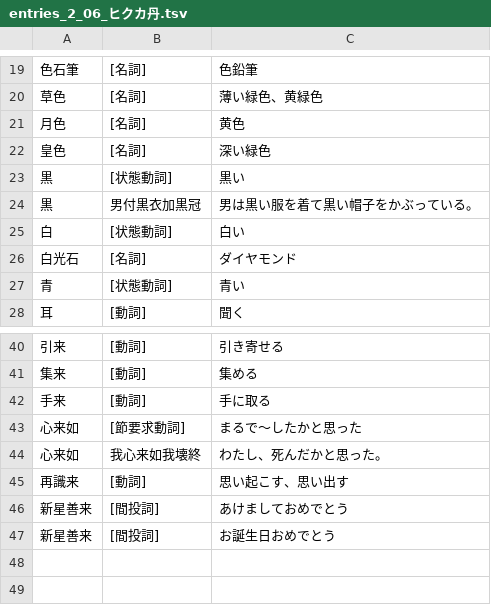
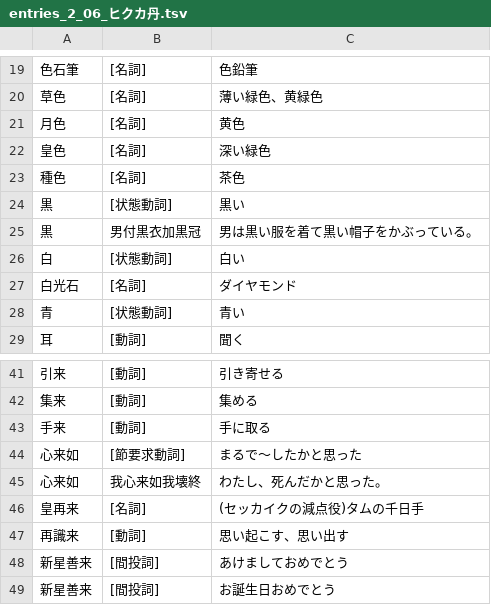
Before and after one commit to yasusho/linzklar_and_pmcp_paper_dictionary, a TSV file: entries_2_06_ヒクカ丹.tsv, drawn as a sheet; only a part is shown, gaps mark what is left out; the diff names each change by its address in the sheet, - before the commit and + after, or states it on an @@ line.

```diff
--- a/entries_2_06_ヒクカ丹.tsv
+++ b/entries_2_06_ヒクカ丹.tsv
+row 23: 種色 | [名詞] | 茶色
+row 46: 皇再来 | [名詞] | (セッカイクの減点役)タムの千日手
```
Also changed, not shown: entries_1_07_一？.tsv, entries_2_09_再.tsv.
